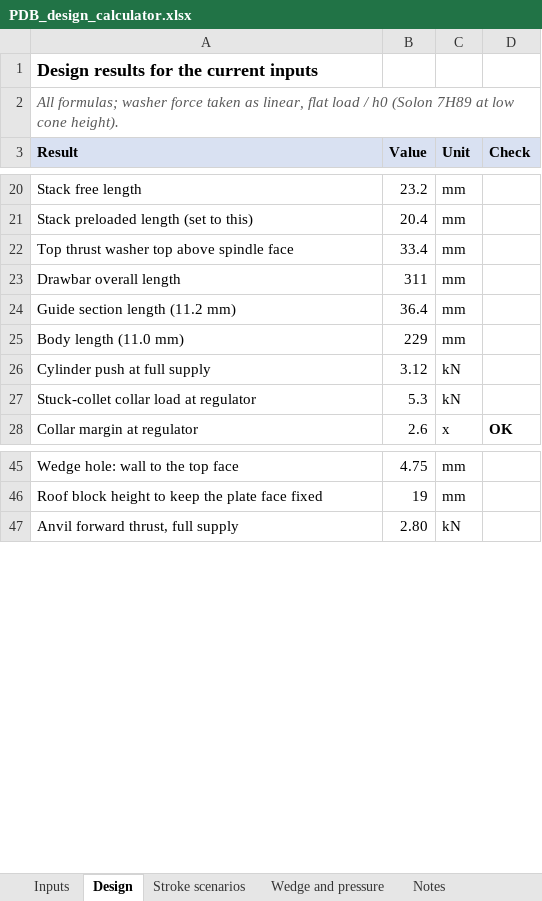
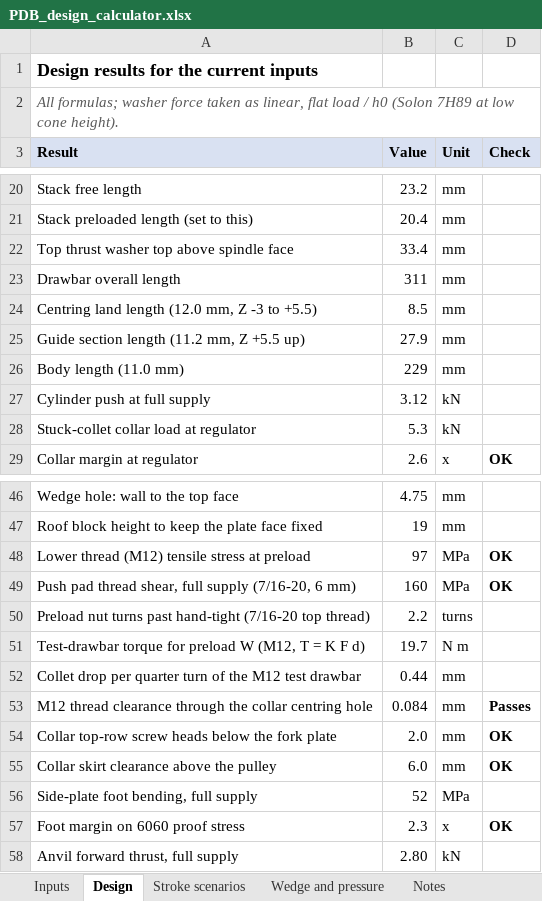
Before and after one commit to rbrett/SX2_3_Drawbar, an Excel workbook: calculator/PDB_design_calculator.xlsx, sheet Design, drawn as a sheet; only a part is shown, gaps mark what is left out; values as stored, in another font and other column widths than the file's, no borders; removed rows and columns are numbered as before the commit, all else as after; the diff names each change by its address in the sheet, - before the commit and + after, or states it on an @@ line.

```diff
--- a/calculator/PDB_design_calculator.xlsx (sheet Design)
+++ b/calculator/PDB_design_calculator.xlsx (sheet Design)
-row 24: Guide section length (11.2 mm) | 36.4 | mm
+row 24: Centring land length (12.0 mm, Z -3 to +5.5) | 8.5 | mm
+row 25: Guide section length (11.2 mm, Z +5.5 up) | 27.9 | mm
+row 48: Lower thread (M12) tensile stress at preload | 97 | MPa | OK
+row 49: Push pad thread shear, full supply (7/16-20, 6 mm) | 160 | MPa | OK
+row 50: Preload nut turns past hand-tight (7/16-20 top thread) | 2.2 | turns
+row 51: Test-drawbar torque for preload W (M12, T = K F d) | 19.7 | N m
+row 52: Collet drop per quarter turn of the M12 test drawbar | 0.44 | mm
+row 53: M12 thread clearance through the collar centring hole | 0.084 | mm | Passes
+row 54: Collar top-row screw heads below the fork plate | 2.0 | mm | OK
+row 55: Collar skirt clearance above the pulley | 6.0 | mm | OK
+row 56: Side-plate foot bending, full supply | 52 | MPa
+row 57: Foot margin on 6060 proof stress | 2.3 | x | OK
```
Also changed, not shown: sheet Inputs, sheet Notes, formulas that keep their value, 1 other file.
